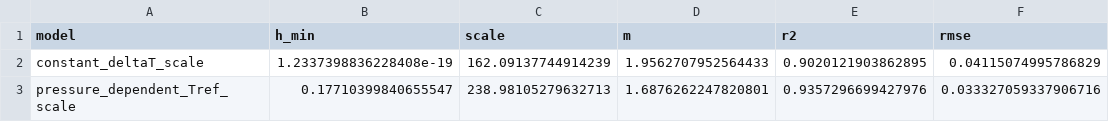
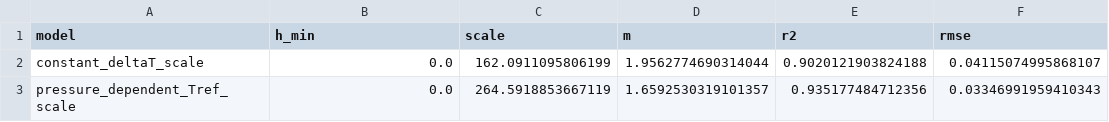
Before and after one commit to UARK-NED3/BoilingLab, a CSV file: manuscripts/boiling_hysteresis_subatmospheric/generated/hysteresis_fit_summary.csv, drawn as a sheet.

```diff
--- a/manuscripts/boiling_hysteresis_subatmospheric/generated/hysteresis_fit_summary.csv
+++ b/manuscripts/boiling_hysteresis_subatmospheric/generated/hysteresis_fit_summary.csv
@@ -1,3 +1,3 @@
 model,h_min,scale,m,r2,rmse
-constant_deltaT_scale,1.2337398836228408e-19,162.09137744914239,1.9562707952564433,0.9020121903862895,0.04115074995786829
-pressure_dependent_Tref_scale,0.17710399840655547,238.98105279632713,1.6876262247820801,0.9357296699427976,0.033327059337906716
+constant_deltaT_scale,0.0,162.0911095806199,1.9562774690314044,0.9020121903824188,0.04115074995868107
+pressure_dependent_Tref_scale,0.0,264.5918853667119,1.6592530319101357,0.935177484712356,0.03346991959410343
```
Also changed, not shown: manuscripts/boiling_hysteresis_subatmospheric/generated/bubbleid_vapor_fraction_long.csv, manuscripts/boiling_hysteresis_subatmospheric/generated/bubbleid_vapor_fraction_summary.csv, 24 other files.
